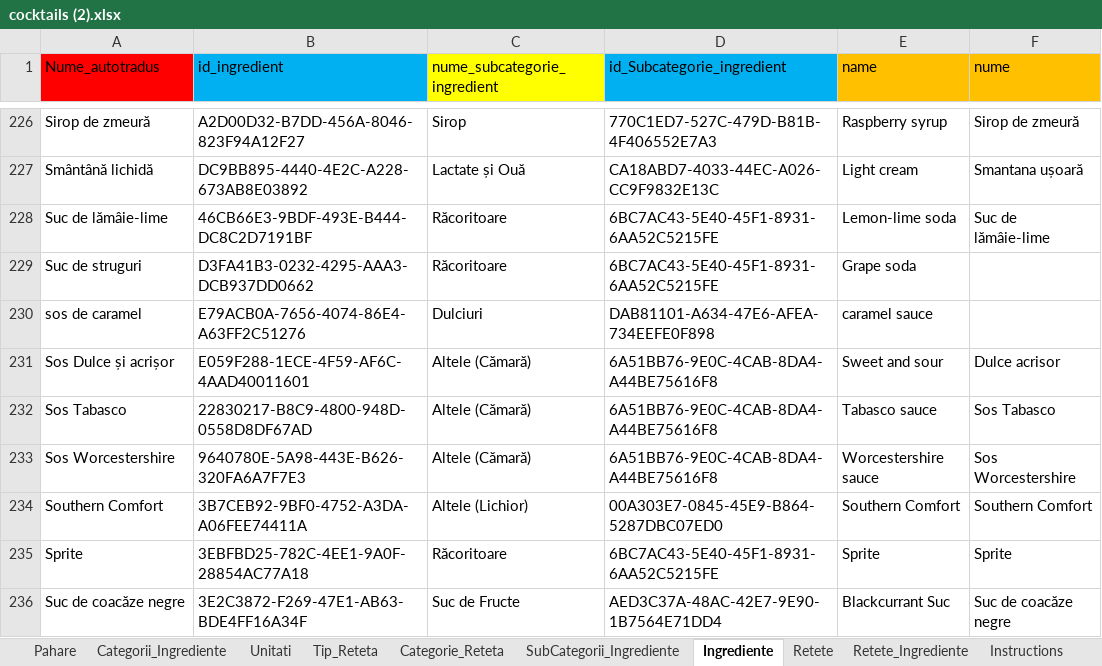
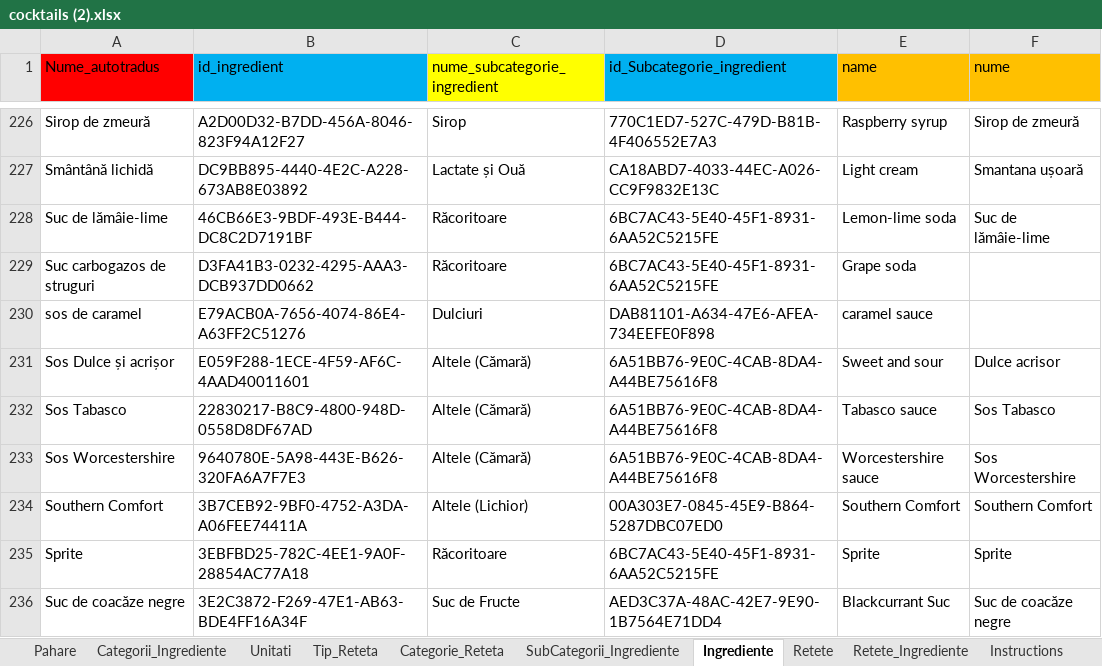
Before and after one commit to Ana-MariaDima/LicentaV3, an Excel workbook: Baza De Date/cocktails (2).xlsx, sheet Ingrediente, drawn as a sheet; only a part is shown, gaps mark what is left out; values as stored, in another font and other column widths than the file's, no borders; the diff names each change by its address in the sheet, - before the commit and + after, or states it on an @@ line.

```diff
--- a/Baza De Date/cocktails (2).xlsx (sheet Ingrediente)
+++ b/Baza De Date/cocktails (2).xlsx (sheet Ingrediente)
-A229 (Nume_autotradus): Suc de struguri
+A229 (Nume_autotradus): Suc carbogazos de struguri
```
Also changed, not shown: sheet Retete_Ingrediente, sheet SubCategorii_Ingrediente, 40 other files.
